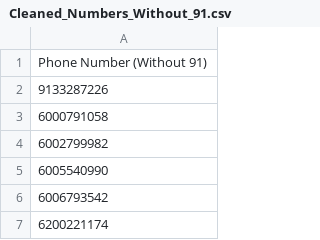
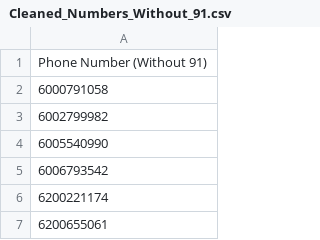
Before and after one commit to nareshasonkar96-wq/Naresh, a CSV file: Cleaned_Numbers_Without_91.csv, drawn as a sheet; only a part is shown; the shorter side is filled out with more unchanged rows; the diff names each change by its address in the sheet, - before the commit and + after, or states it on an @@ line.

Commit message:
Update Cleaned_Numbers_Without_91.csv

```diff
--- a/Cleaned_Numbers_Without_91.csv
+++ b/Cleaned_Numbers_Without_91.csv
-row 2: 9133287226
```
